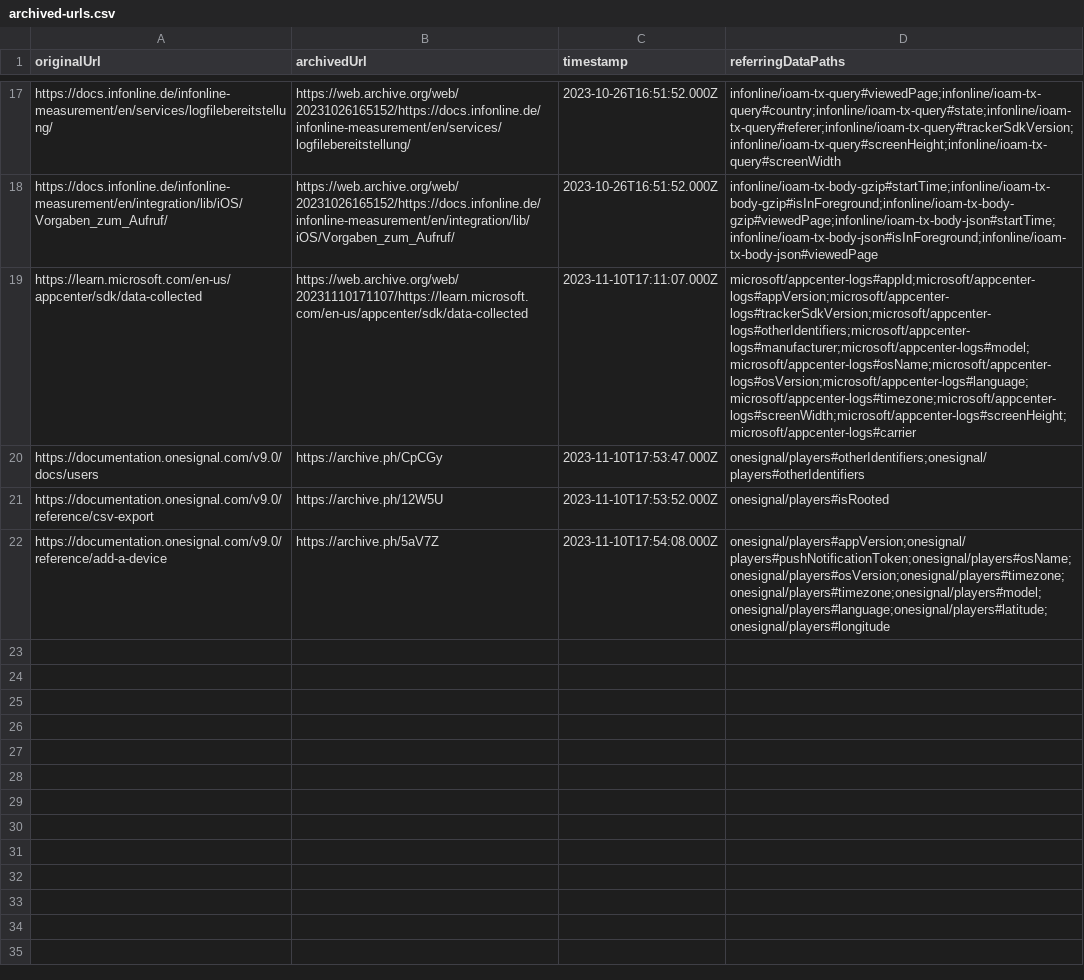
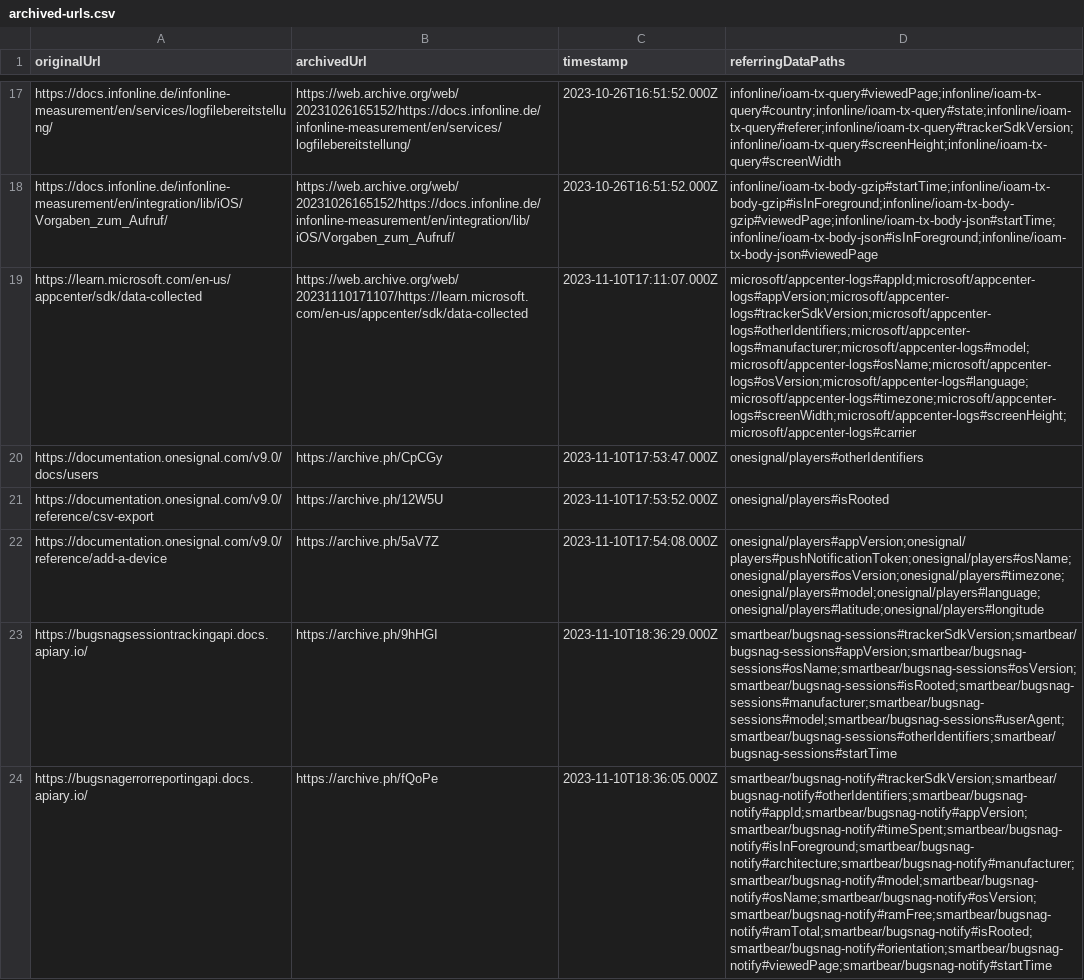
Before and after one commit to tweaselORG/TrackHAR, a CSV file: research-docs/archived-urls.csv, drawn as a sheet; only a part is shown, gaps mark what is left out; the diff names each change by its address in the sheet, - before the commit and + after, or states it on an @@ line.

Commit message:
Document `smartbear/bugsnag-sessions` and add adapter for notify.bugsnag.com (#51)

```diff
--- a/research-docs/archived-urls.csv
+++ b/research-docs/archived-urls.csv
-D20 (referringDataPaths): onesignal/players#otherIdentifiers;onesignal/players#otherIdentifiers
+D20 (referringDataPaths): onesignal/players#otherIdentifiers
-D22 (referringDataPaths): onesignal/players#appVersion;onesignal/players#pushNotificationToken;onesignal/players#osName;onesignal/players#osVersion;onesignal/players#timezone;onesignal/players#timezone;onesignal/players#model;onesignal/players#language;onesignal/players#latitude;onesignal/players#longitude
+D22 (referringDataPaths): onesignal/players#appVersion;onesignal/players#pushNotificationToken;onesignal/players#osName;onesignal/players#osVersion;onesignal/players#timezone;onesignal/players#model;onesignal/players#language;onesignal/players#latitude;onesignal/players#longitude
+row 23: https://bugsnagsessiontrackingapi.docs.apiary.io/ | https://archive.ph/9hHGI | 2023-11-10T18:36:29.000Z | smartbear/bugsnag-sessions#trackerSdkVersion;smartbear/bugsnag-sessions#appVersion;smartbear/bugsnag-sessions#osName;smartbear/bugsnag-sessions#osVersion;smartbear/bugsnag-sessions#isRooted;smartbear/bugsnag-sessions#manufacturer;smartbear/bugsnag-sessions#model;smartbear/bugsnag-sessions#userAgent;smartbear/bugsnag-sessions#otherIdentifiers;smartbear/bugsnag-sessions#startTime
+row 24: https://bugsnagerrorreportingapi.docs.apiary.io/ | https://archive.ph/fQoPe | 2023-11-10T18:36:05.000Z | smartbear/bugsnag-notify#trackerSdkVersion;smartbear/bugsnag-notify#otherIdentifiers;smartbear/bugsnag-notify#appId;smartbear/bugsnag-notify#appVersion;smartbear/bugsnag-notify#timeSpent;smartbear/bugsnag-notify#isInForeground;smartbear/bugsnag-notify#architecture;smartbear/bugsnag-notify#manufacturer;smartbear/bugsnag-notify#model;smartbear/bugsnag-notify#osName;smartbear/bugsnag-notify#osVersion;smartbear/bugsnag-notify#ramFree;smartbear/bugsnag-notify#ramTotal;smartbear/bugsnag-notify#isRooted;smartbear/bugsnag-notify#orientation;smartbear/bugsnag-notify#viewedPage;smartbear/bugsnag-notify#startTime
```
Also changed, not shown: 3 other files.
